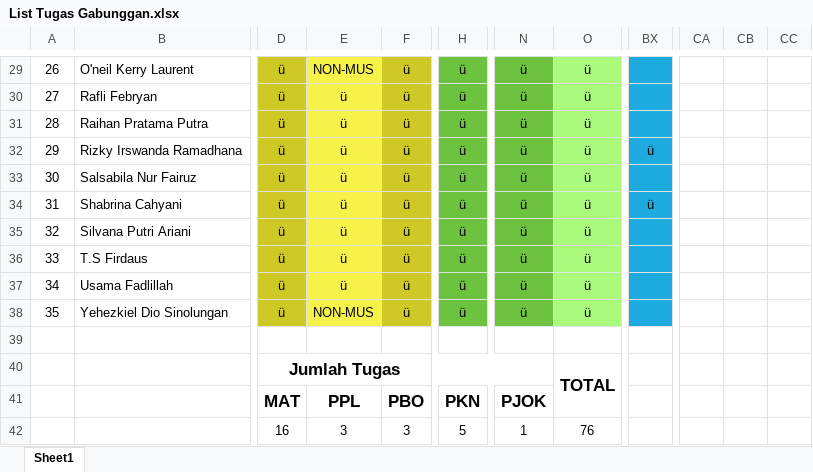
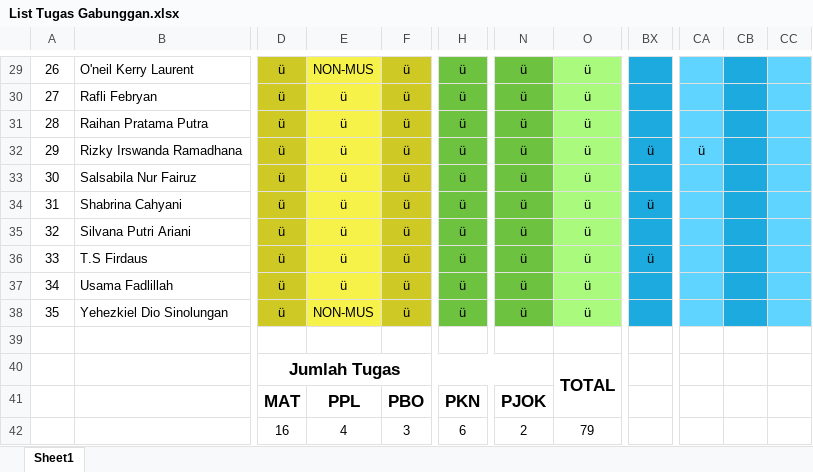
Before and after one commit to NotHydra/rpl-school-web-report, an Excel workbook: Excel/List Tugas Gabunggan.xlsx, sheet Sheet1, drawn as a sheet; only a part is shown, gaps mark what is left out; values as stored, in another font and other column widths than the file's, no borders; conditional formats not drawn; the diff covers the shown part only; the diff names each change by its address in the sheet, - before the commit and + after, or states it on an @@ line.

```diff
--- a/Excel/List Tugas Gabunggan.xlsx (sheet Sheet1)
+++ b/Excel/List Tugas Gabunggan.xlsx (sheet Sheet1)
-CA29:CA38 fill: none
+CA29:CA38 fill: #5ED4FF
-CB29:CB38 fill: none
+CB29:CB38 fill: #1DAADE
-CC29:CC38 fill: none
+CC29:CC38 fill: #5ED4FF
-CA32: (empty)
+CA32: ü
-BX36: (empty)
+BX36: ü
-E42: 3
+E42: 4
-H42: 5
+H42: 6
-N42: 1
+N42: 2
-O42: 76
+O42: 79
```
Also changed, not shown: 10 edited cells, cell formats and merged cells elsewhere in this sheet, Excel/Bulanan/Excel/List Tugas Bulanan Ke-1 (26 Juli 2021 - 29 Agustus 2021).xlsx, Excel/Bulanan/Excel/List Tugas Bulanan Ke-2 (30 Agustus 2021 - 3 Oktober 2021).xlsx, 29 other files.
